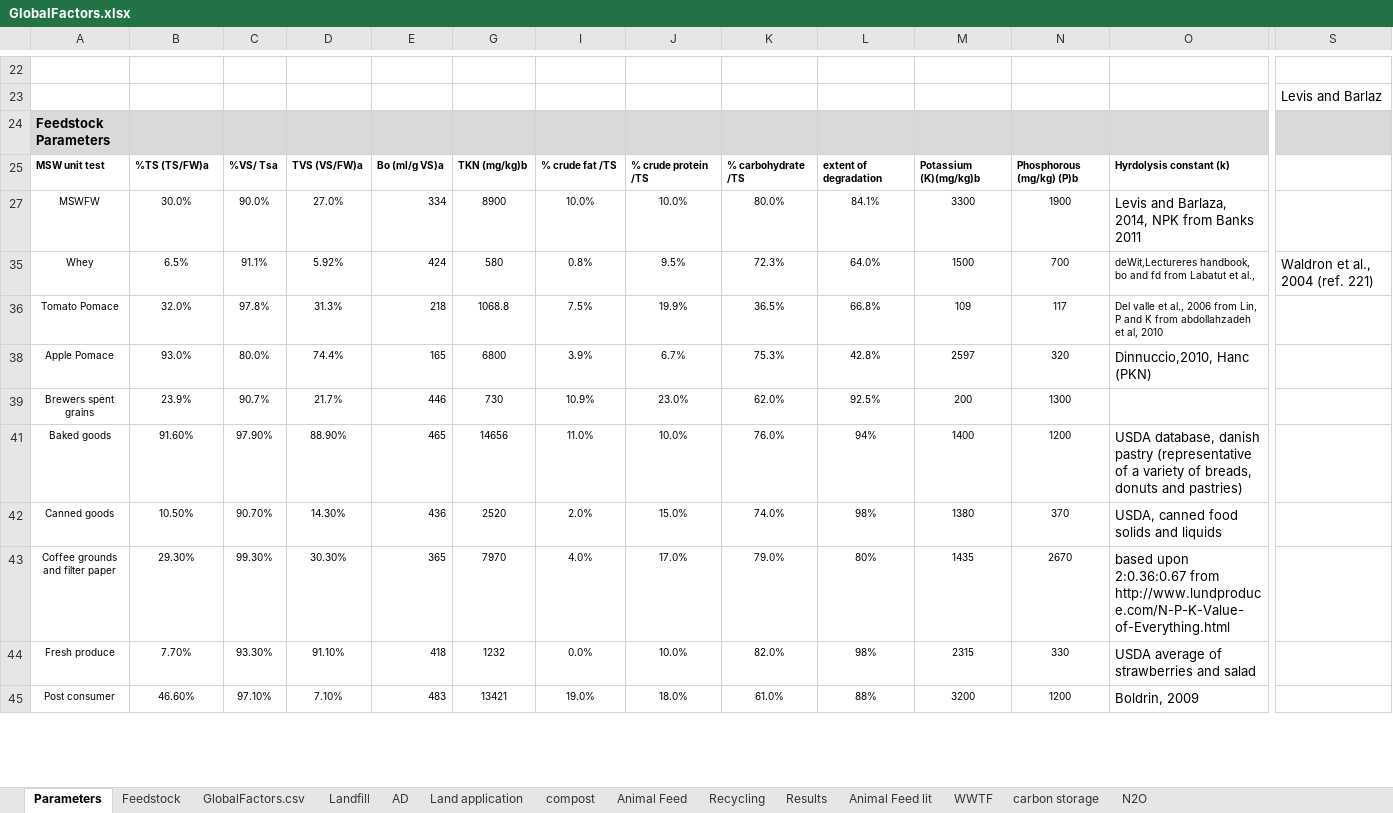
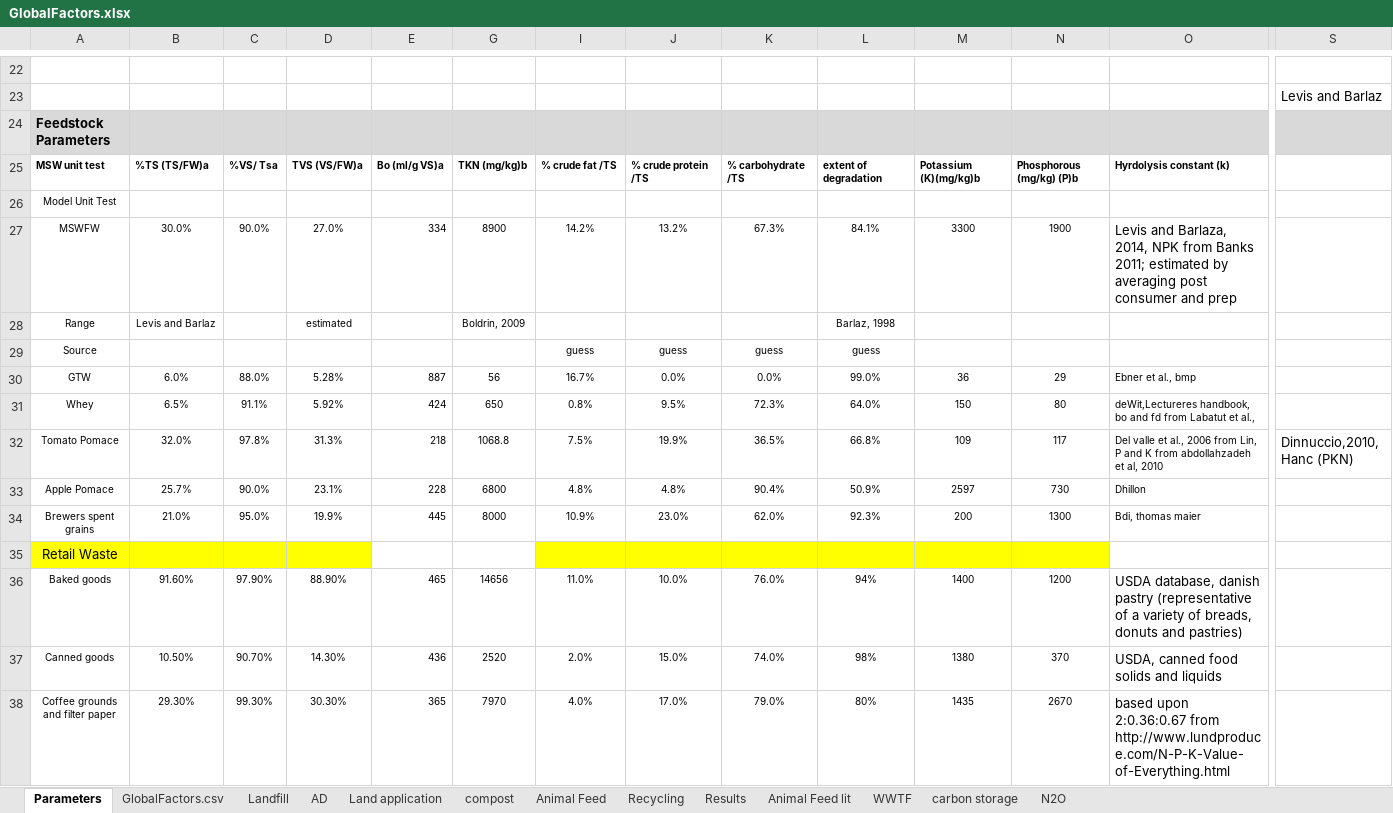
Before and after one commit to graySquirrel/ORCAS-Organic-Resource-Climate-Assessment-Simulation, an Excel workbook: GlobalFactors.xlsx, sheet Parameters, drawn as a sheet; only a part is shown, gaps mark what is left out; the shorter side is filled out with more unchanged rows; values as stored, in another font and other column widths than the file's, no borders; addresses are those after the commit; rows hold the shown columns only; the diff names each change by its address in the sheet, - before the commit and + after, or states it on an @@ line.

```diff
--- a/GlobalFactors.xlsx (sheet Parameters)
+++ b/GlobalFactors.xlsx (sheet Parameters)
-sheet tab: Feedstock
@@ row 26 unhidden: Model Unit Test @@
-I27: 10.0%
+I27: 14.2%
-J27: 10.0%
+J27: 13.2%
-K27: 80.0%
+K27: 67.3%
-O27: …from Banks 2011
+O27: …from Banks 2011; estimated by averaging post consumer and prep
@@ row 28 unhidden: Range | Levis and Barlaz |  | estimated |  | Boldrin, 2009 |  |  |  | Barlaz, 1998 @@
@@ row 29 unhidden: Source |  |  |  |  |  | guess | guess | guess | guess @@
+row 30: GTW | 6.0% | 88.0% | 5.28% | 887 | 56 | 16.7% | 0.0% | 0.0% | 99.0% | 36 | 29 | Ebner et al., bmp
-G31: 580
+G31: 650
-M31: 1500
+M31: 150
-N31: 700
+N31: 80
-S31: Waldron et al., 2004 (ref. 221)
+S31: (empty)
-S32: (empty)
+S32: Dinnuccio,2010, Hanc (PKN)
-B33: 93.0%
+B33: 25.7%
-C33: 80.0%
+C33: 90.0%
-D33: 74.4%
+D33: 23.1%
-E33: 165
+E33: 228
-I33: 3.9%
+I33: 4.8%
-J33: 6.7%
+J33: 4.8%
-K33: 75.3%
+K33: 90.4%
-L33: 42.8%
+L33: 50.9%
-N33: 320
+N33: 730
-O33: Dinnuccio,2010, Hanc (PKN)
+O33: Dhillon
@@ O33 text size: smaller @@
-B34: 23.9%
+B34: 21.0%
-C34: 90.7%
+C34: 95.0%
-D34: 21.7%
+D34: 19.9%
-E34: 446
+E34: 445
-G34: 730
+G34: 8000
-L34: 92.5%
+L34: 92.3%
-O34: (empty)
+O34: Bdi, thomas maier
@@ row 35 unhidden: Retail Waste @@
```
Also changed, not shown: sheet compost, sheet Land application, sheet AD, sheet GlobalFactors.csv, formulas that keep their value, hidden cells, charts or pictures.
